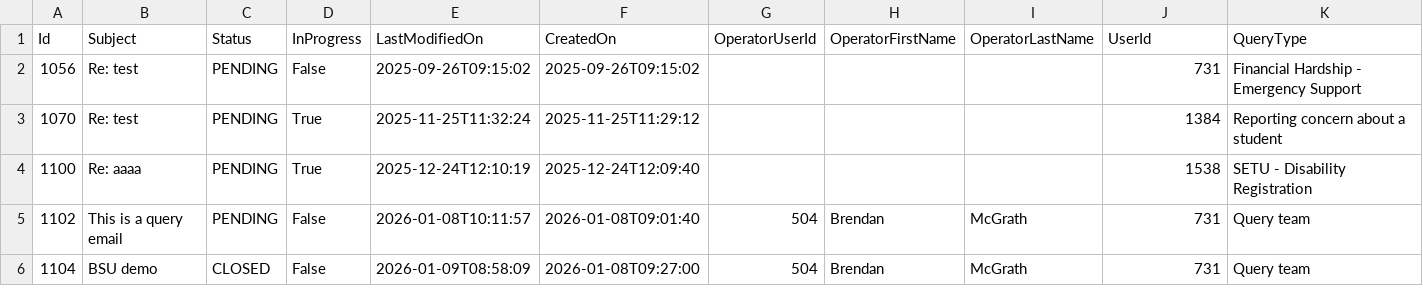
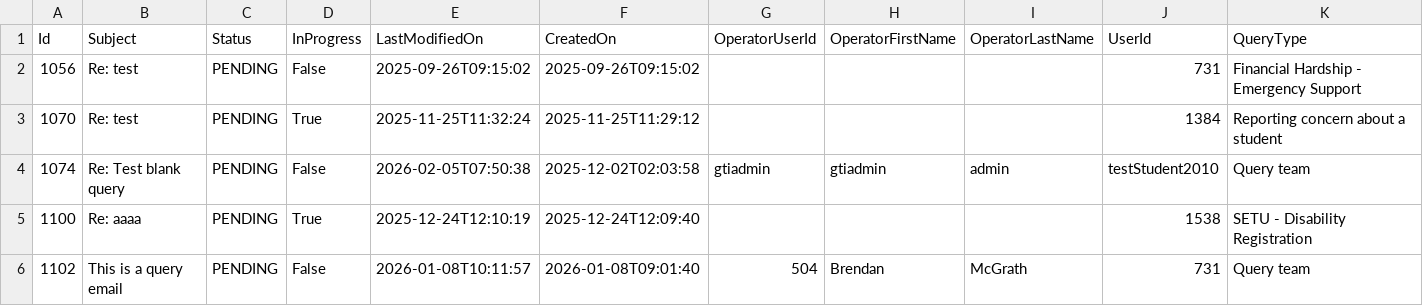
Before and after one commit to falaknaazkhan14/Trial, a CSV file: data/queries.csv, drawn as a sheet; only a part is shown; the shorter side is filled out with more unchanged rows; the diff names each change by its address in the sheet, - before the commit and + after, or states it on an @@ line.

```diff
--- a/data/queries.csv
+++ b/data/queries.csv
+row 4: 1074 | Re: Test blank query | PENDING | False | 2026-02-05T07:50:38 | 2025-12-02T02:03:58 | gtiadmin | gtiadmin | admin | testStudent2010 | Query team
```
Also changed, not shown: data/appointment_bookings.csv, data/students.csv, 5 other files.
